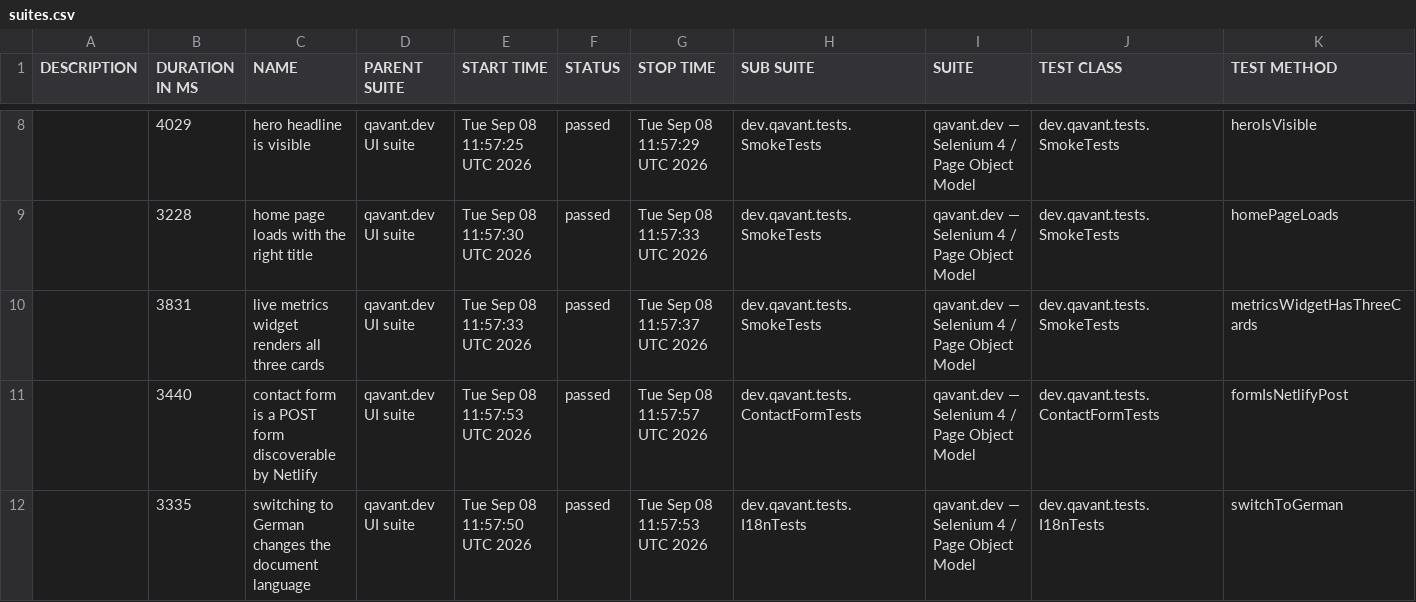
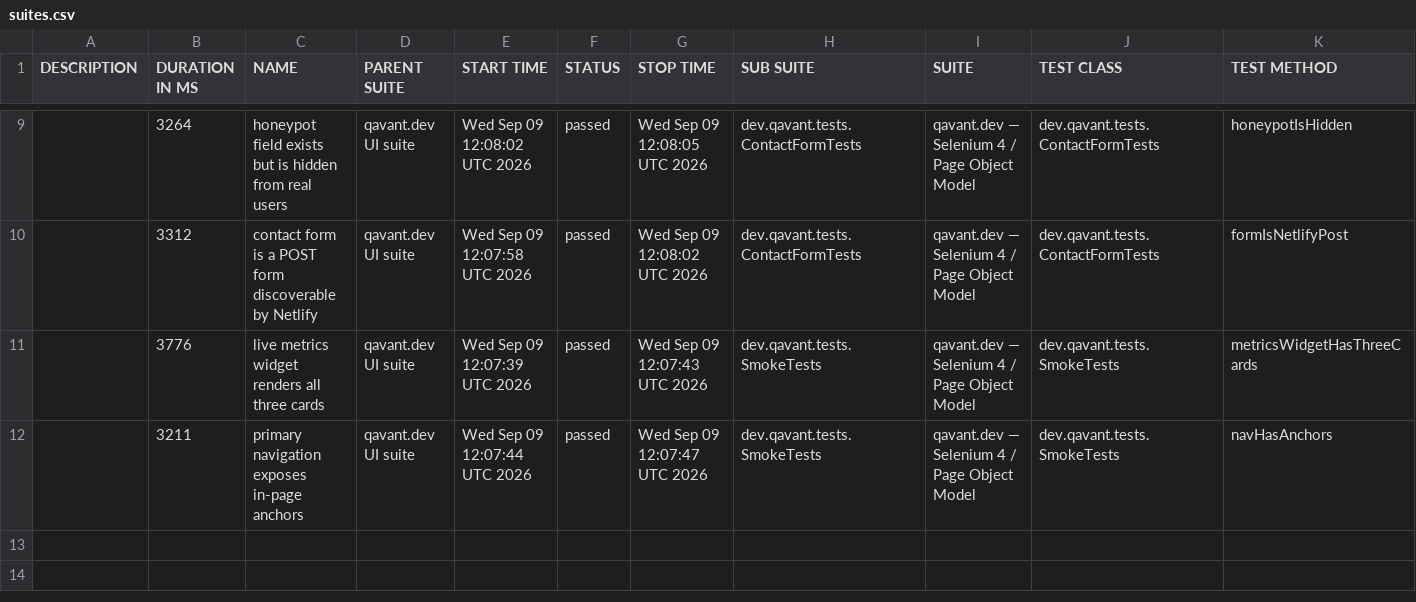
Before and after one commit to peterolah-qa/qavant-selenium, a CSV file: data/suites.csv, drawn as a sheet; only a part is shown, gaps mark what is left out; the diff covers the shown part only.

```diff
--- a/data/suites.csv
+++ b/data/suites.csv
@@ -8,5 +9,4 @@
-"","4029","hero headline is visible","qavant.dev UI suite","Tue Sep 08 11:57:25 UTC 2026","passed","Tue Sep 08 11:57:29 UTC 2026","dev.qavant.tests.SmokeTests","qavant.dev — Selenium 4 / Page Object Model","dev.qavant.tests.SmokeTests","heroIsVisible"
-"","3228","home page loads with the right title","qavant.dev UI suite","Tue Sep 08 11:57:30 UTC 2026","passed","Tue Sep 08 11:57:33 UTC 2026","dev.qavant.tests.SmokeTests","qavant.dev — Selenium 4 / Page Object Model","dev.qavant.tests.SmokeTests","homePageLoads"
-"","3831","live metrics widget renders all three cards","qavant.dev UI suite","Tue Sep 08 11:57:33 UTC 2026","passed","Tue Sep 08 11:57:37 UTC 2026","dev.qavant.tests.SmokeTests","qavant.dev — Selenium 4 / Page Object Model","dev.qavant.tests.SmokeTests","metricsWidgetHasThreeCards"
-"","3440","contact form is a POST form discoverable by Netlify","qavant.dev UI suite","Tue Sep 08 11:57:53 UTC 2026","passed","Tue Sep 08 11:57:57 UTC 2026","dev.qavant.tests.ContactFormTests","qavant.dev — Selenium 4 / Page Object Model","dev.qavant.tests.ContactFormTests","formIsNetlifyPost"
-"","3335","switching to German changes the document language","qavant.dev UI suite","Tue Sep 08 11:57:50 UTC 2026","passed","Tue Sep 08 11:57:53 UTC 2026","dev.qavant.tests.I18nTests","qavant.dev — Selenium 4 / Page Object Model","dev.qavant.tests.I18nTests","switchToGerman"
+"","3264","honeypot field exists but is hidden from real users","qavant.dev UI suite","Wed Sep 09 12:08:02 UTC 2026","passed","Wed Sep 09 12:08:05 UTC 2026","dev.qavant.tests.ContactFormTests","qavant.dev — Selenium 4 / Page Object Model","dev.qavant.tests.ContactFormTests","honeypotIsHidden"
+"","3312","contact form is a POST form discoverable by Netlify","qavant.dev UI suite","Wed Sep 09 12:07:58 UTC 2026","passed","Wed Sep 09 12:08:02 UTC 2026","dev.qavant.tests.ContactFormTests","qavant.dev — Selenium 4 / Page Object Model","dev.qavant.tests.ContactFormTests","formIsNetlifyPost"
+"","3776","live metrics widget renders all three cards","qavant.dev UI suite","Wed Sep 09 12:07:39 UTC 2026","passed","Wed Sep 09 12:07:43 UTC 2026","dev.qavant.tests.SmokeTests","qavant.dev — Selenium 4 / Page Object Model","dev.qavant.tests.SmokeTests","metricsWidgetHasThreeCards"
+"","3211","primary navigation exposes in-page anchors","qavant.dev UI suite","Wed Sep 09 12:07:44 UTC 2026","passed","Wed Sep 09 12:07:47 UTC 2026","dev.qavant.tests.SmokeTests","qavant.dev — Selenium 4 / Page Object Model","dev.qavant.tests.SmokeTests","navHasAnchors"
```
Also changed, not shown: 1 added row and 28 edited cells elsewhere in this file, 41 other files.
